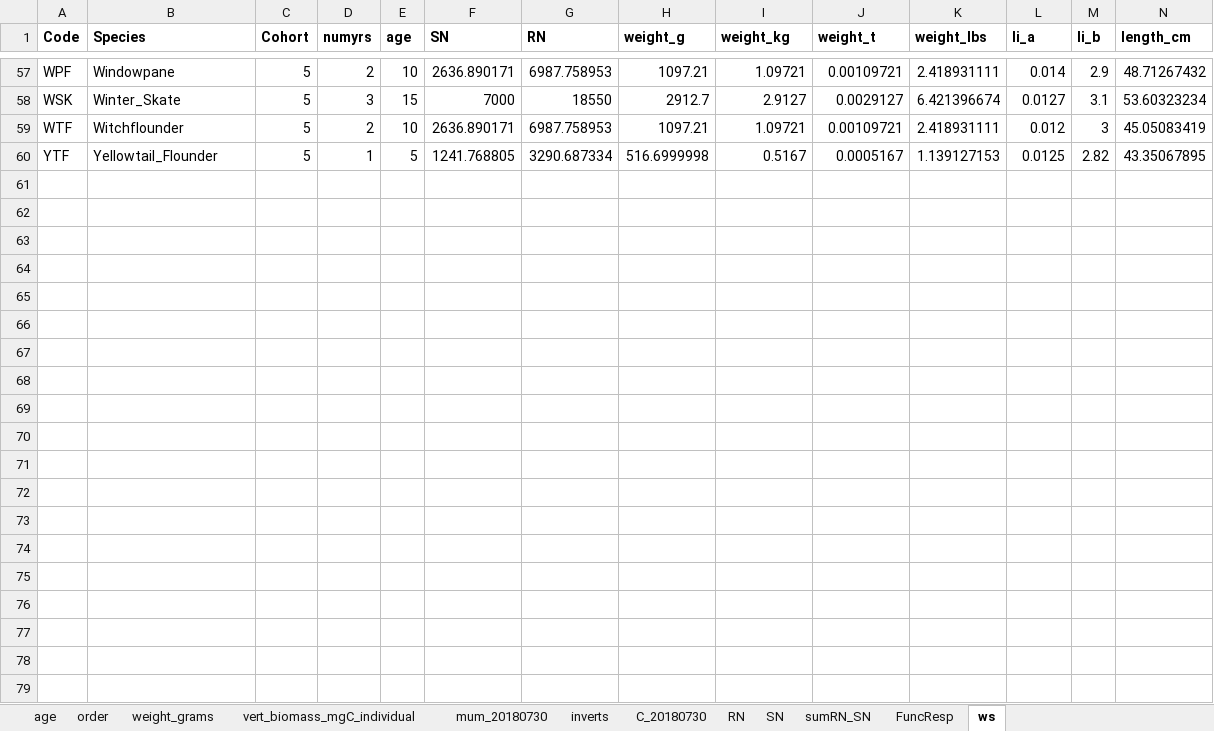
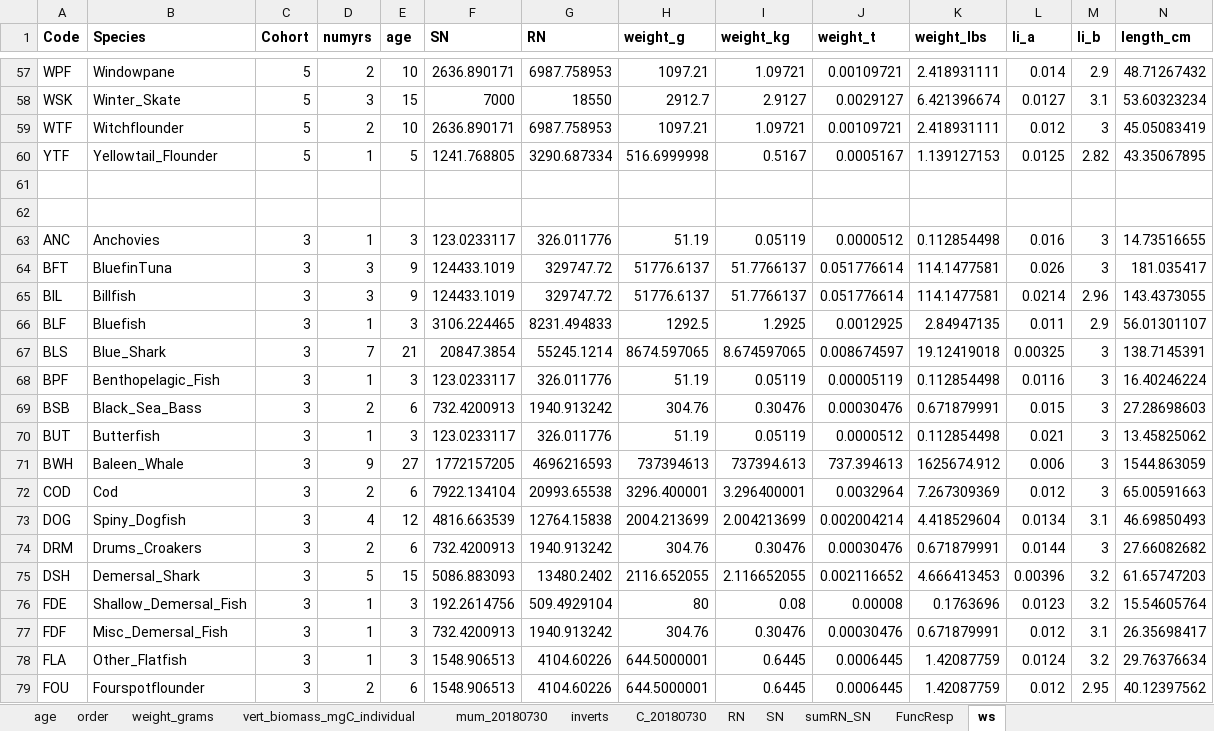
Before and after one commit to NEFSC/READ-EDAB-neusAtlantis, an Excel workbook: R/length_weight_v15.xlsx, sheet ws, drawn as a sheet; only a part is shown, gaps mark what is left out; values as stored, in another font and other column widths than the file's, no borders; conditional formats not drawn; rows hold the shown columns only; the diff covers the shown part only; the diff names each change by its address in the sheet, - before the commit and + after, or states it on an @@ line.

Commit message:
change vertmix to equal horizmix in BGM file, add flux tolerance; update C and Mum from calc values from previous run

```diff
--- a/R/length_weight_v15.xlsx (sheet ws)
+++ b/R/length_weight_v15.xlsx (sheet ws)
+row 61: (empty)
+row 62: (empty)
+row 63: ANC | Anchovies | 3 | 1 | 3 | 123.0233117 | 326.011776 | 51.19 | 0.05119 | 0.0000512 | 0.112854498 | 0.016 | 3 | 14.73516655
+row 64: BFT | BluefinTuna | 3 | 3 | 9 | 124433.1019 | 329747.72 | 51776.6137 | 51.7766137 | 0.051776614 | 114.1477581 | 0.026 | 3 | 181.035417
+row 65: BIL | Billfish | 3 | 3 | 9 | 124433.1019 | 329747.72 | 51776.6137 | 51.7766137 | 0.051776614 | 114.1477581 | 0.0214 | 2.96 | 143.4373055
+row 66: BLF | Bluefish | 3 | 1 | 3 | 3106.224465 | 8231.494833 | 1292.5 | 1.2925 | 0.0012925 | 2.84947135 | 0.011 | 2.9 | 56.01301107
+row 67: BLS | Blue_Shark | 3 | 7 | 21 | 20847.3854 | 55245.1214 | 8674.597065 | 8.674597065 | 0.008674597 | 19.12419018 | 0.00325 | 3 | 138.7145391
+row 68: BPF | Benthopelagic_Fish | 3 | 1 | 3 | 123.0233117 | 326.011776 | 51.19 | 0.05119 | 0.00005119 | 0.112854498 | 0.0116 | 3 | 16.40246224
+row 69: BSB | Black_Sea_Bass | 3 | 2 | 6 | 732.4200913 | 1940.913242 | 304.76 | 0.30476 | 0.00030476 | 0.671879991 | 0.015 | 3 | 27.28698603
+row 70: BUT | Butterfish | 3 | 1 | 3 | 123.0233117 | 326.011776 | 51.19 | 0.05119 | 0.0000512 | 0.112854498 | 0.021 | 3 | 13.45825062
+row 71: BWH | Baleen_Whale | 3 | 9 | 27 | 1772157205 | 4696216593 | 737394613 | 737394.613 | 737.394613 | 1625674.912 | 0.006 | 3 | 1544.863059
+row 72: COD | Cod | 3 | 2 | 6 | 7922.134104 | 20993.65538 | 3296.400001 | 3.296400001 | 0.0032964 | 7.267309369 | 0.012 | 3 | 65.00591663
+row 73: DOG | Spiny_Dogfish | 3 | 4 | 12 | 4816.663539 | 12764.15838 | 2004.213699 | 2.004213699 | 0.002004214 | 4.418529604 | 0.0134 | 3.1 | 46.69850493
+row 74: DRM | Drums_Croakers | 3 | 2 | 6 | 732.4200913 | 1940.913242 | 304.76 | 0.30476 | 0.00030476 | 0.671879991 | 0.0144 | 3 | 27.66082682
+row 75: DSH | Demersal_Shark | 3 | 5 | 15 | 5086.883093 | 13480.2402 | 2116.652055 | 2.116652055 | 0.002116652 | 4.666413453 | 0.00396 | 3.2 | 61.65747203
+row 76: FDE | Shallow_Demersal_Fish | 3 | 1 | 3 | 192.2614756 | 509.4929104 | 80 | 0.08 | 0.00008 | 0.1763696 | 0.0123 | 3.2 | 15.54605764
+row 77: FDF | Misc_Demersal_Fish | 3 | 1 | 3 | 732.4200913 | 1940.913242 | 304.76 | 0.30476 | 0.00030476 | 0.671879991 | 0.012 | 3.1 | 26.35698417
+row 78: FLA | Other_Flatfish | 3 | 1 | 3 | 1548.906513 | 4104.60226 | 644.5000001 | 0.6445 | 0.0006445 | 1.42087759 | 0.0124 | 3.2 | 29.76376634
+row 79: FOU | Fourspotflounder | 3 | 2 | 6 | 1548.906513 | 4104.60226 | 644.5000001 | 0.6445 | 0.0006445 | 1.42087759 | 0.012 | 2.95 | 40.12397562
```
Also changed, not shown: 42 added rows elsewhere in this sheet, charts or pictures, 3 other files.
